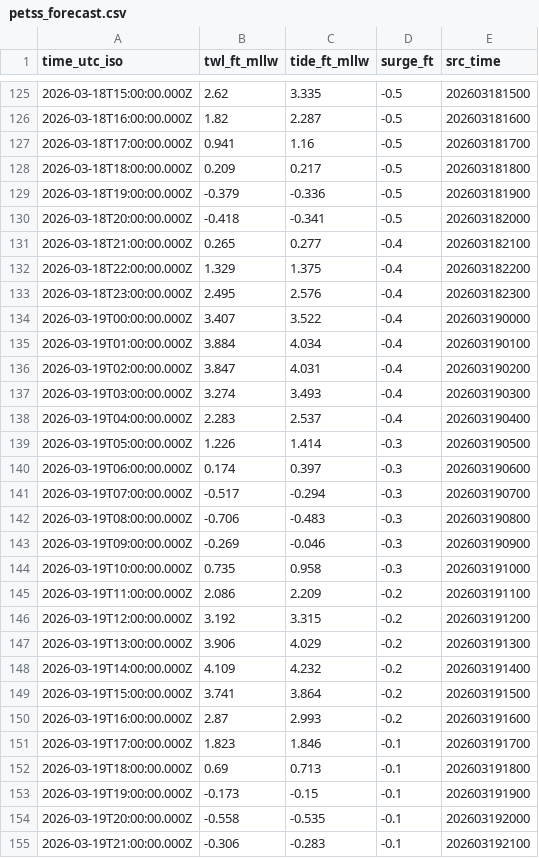
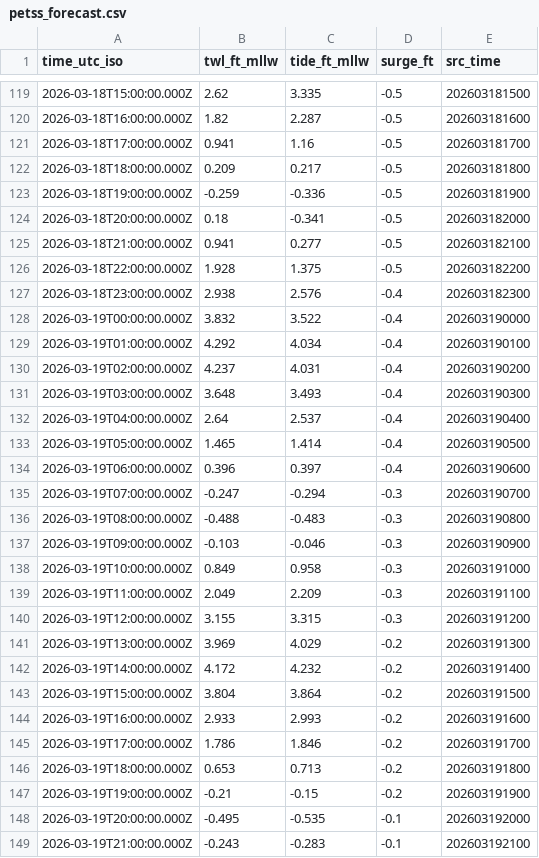
Before and after one commit to hondrospj/Absecon, a CSV file: data/petss_forecast.csv, drawn as a sheet; only a part is shown, gaps mark what is left out; the diff covers the shown part only.

```diff
--- a/data/petss_forecast.csv
+++ b/data/petss_forecast.csv
@@ -128,28 +122,28 @@ time_utc_iso,twl_ft_mllw,tide_ft_mllw,surge_ft,src_time
 2026-03-18T18:00:00.000Z,0.209,0.217,-0.5,202603181800
-2026-03-18T19:00:00.000Z,-0.379,-0.336,-0.5,202603181900
-2026-03-18T20:00:00.000Z,-0.418,-0.341,-0.5,202603182000
-2026-03-18T21:00:00.000Z,0.265,0.277,-0.4,202603182100
-2026-03-18T22:00:00.000Z,1.329,1.375,-0.4,202603182200
-2026-03-18T23:00:00.000Z,2.495,2.576,-0.4,202603182300
-2026-03-19T00:00:00.000Z,3.407,3.522,-0.4,202603190000
-2026-03-19T01:00:00.000Z,3.884,4.034,-0.4,202603190100
-2026-03-19T02:00:00.000Z,3.847,4.031,-0.4,202603190200
-2026-03-19T03:00:00.000Z,3.274,3.493,-0.4,202603190300
-2026-03-19T04:00:00.000Z,2.283,2.537,-0.4,202603190400
-2026-03-19T05:00:00.000Z,1.226,1.414,-0.3,202603190500
-2026-03-19T06:00:00.000Z,0.174,0.397,-0.3,202603190600
-2026-03-19T07:00:00.000Z,-0.517,-0.294,-0.3,202603190700
-2026-03-19T08:00:00.000Z,-0.706,-0.483,-0.3,202603190800
-2026-03-19T09:00:00.000Z,-0.269,-0.046,-0.3,202603190900
-2026-03-19T10:00:00.000Z,0.735,0.958,-0.3,202603191000
-2026-03-19T11:00:00.000Z,2.086,2.209,-0.2,202603191100
-2026-03-19T12:00:00.000Z,3.192,3.315,-0.2,202603191200
-2026-03-19T13:00:00.000Z,3.906,4.029,-0.2,202603191300
-2026-03-19T14:00:00.000Z,4.109,4.232,-0.2,202603191400
-2026-03-19T15:00:00.000Z,3.741,3.864,-0.2,202603191500
-2026-03-19T16:00:00.000Z,2.87,2.993,-0.2,202603191600
-2026-03-19T17:00:00.000Z,1.823,1.846,-0.1,202603191700
-2026-03-19T18:00:00.000Z,0.69,0.713,-0.1,202603191800
-2026-03-19T19:00:00.000Z,-0.173,-0.15,-0.1,202603191900
-2026-03-19T20:00:00.000Z,-0.558,-0.535,-0.1,202603192000
-2026-03-19T21:00:00.000Z,-0.306,-0.283,-0.1,202603192100
+2026-03-18T19:00:00.000Z,-0.259,-0.336,-0.5,202603181900
+2026-03-18T20:00:00.000Z,0.18,-0.341,-0.5,202603182000
+2026-03-18T21:00:00.000Z,0.941,0.277,-0.5,202603182100
+2026-03-18T22:00:00.000Z,1.928,1.375,-0.5,202603182200
+2026-03-18T23:00:00.000Z,2.938,2.576,-0.4,202603182300
+2026-03-19T00:00:00.000Z,3.832,3.522,-0.4,202603190000
+2026-03-19T01:00:00.000Z,4.292,4.034,-0.4,202603190100
+2026-03-19T02:00:00.000Z,4.237,4.031,-0.4,202603190200
+2026-03-19T03:00:00.000Z,3.648,3.493,-0.4,202603190300
+2026-03-19T04:00:00.000Z,2.64,2.537,-0.4,202603190400
+2026-03-19T05:00:00.000Z,1.465,1.414,-0.4,202603190500
+2026-03-19T06:00:00.000Z,0.396,0.397,-0.4,202603190600
+2026-03-19T07:00:00.000Z,-0.247,-0.294,-0.3,202603190700
+2026-03-19T08:00:00.000Z,-0.488,-0.483,-0.3,202603190800
+2026-03-19T09:00:00.000Z,-0.103,-0.046,-0.3,202603190900
+2026-03-19T10:00:00.000Z,0.849,0.958,-0.3,202603191000
+2026-03-19T11:00:00.000Z,2.049,2.209,-0.3,202603191100
+2026-03-19T12:00:00.000Z,3.155,3.315,-0.3,202603191200
+2026-03-19T13:00:00.000Z,3.969,4.029,-0.2,202603191300
+2026-03-19T14:00:00.000Z,4.172,4.232,-0.2,202603191400
+2026-03-19T15:00:00.000Z,3.804,3.864,-0.2,202603191500
+2026-03-19T16:00:00.000Z,2.933,2.993,-0.2,202603191600
+2026-03-19T17:00:00.000Z,1.786,1.846,-0.2,202603191700
+2026-03-19T18:00:00.000Z,0.653,0.713,-0.2,202603191800
+2026-03-19T19:00:00.000Z,-0.21,-0.15,-0.2,202603191900
+2026-03-19T20:00:00.000Z,-0.495,-0.535,-0.1,202603192000
+2026-03-19T21:00:00.000Z,-0.243,-0.283,-0.1,202603192100
```
Also changed, not shown: 6 added rows, 6 removed rows and 95 edited cells elsewhere in this file, 3 other files.
